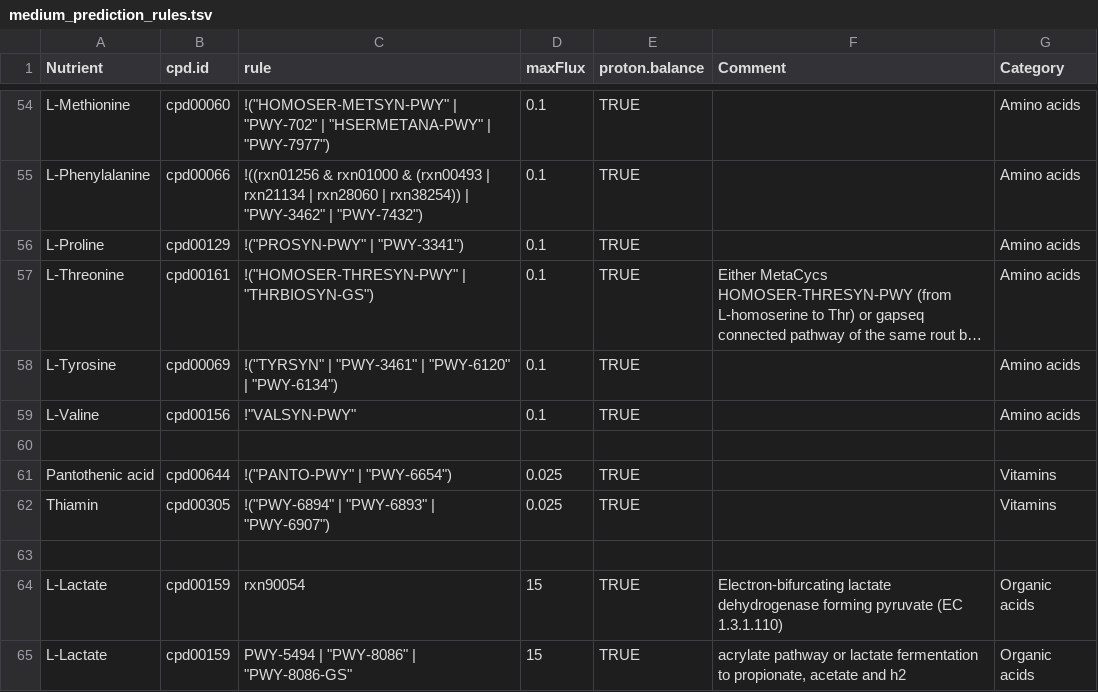
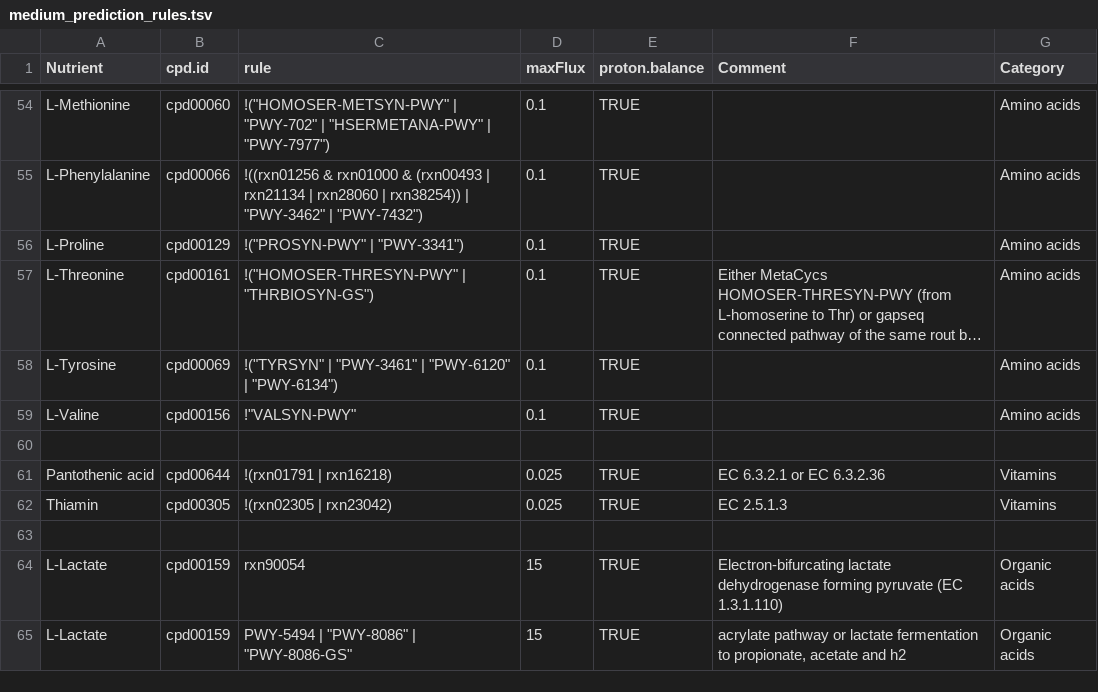
Before and after one commit to jotech/gapseq, a TSV file: dat/medium_prediction_rules.tsv, drawn as a sheet; only a part is shown, gaps mark what is left out; long unchanged cells end in ….

Commit message:
Small update to previous commit
- predition of Thiamine and Pantothenate as media components based on
key enzymes in biosynthesis pathways

```diff
--- a/dat/medium_prediction_rules.tsv
+++ b/dat/medium_prediction_rules.tsv
@@ -60,4 +60,4 @@ L-Valine	cpd00156	!"VALSYN-PWY"	0.1	TRUE		Amino acids
 						
-Pantothenic acid	cpd00644	!("PANTO-PWY" | "PWY-6654")	0.025	TRUE		Vitamins
-Thiamin	cpd00305	!("PWY-6894" | "PWY-6893" | "PWY-6907")	0.025	TRUE		Vitamins
+Pantothenic acid	cpd00644	!(rxn01791 | rxn16218)	0.025	TRUE	EC 6.3.2.1 or EC 6.3.2.36	Vitamins
+Thiamin	cpd00305	!(rxn02305 | rxn23042)	0.025	TRUE	EC 2.5.1.3	Vitamins
 						
```
